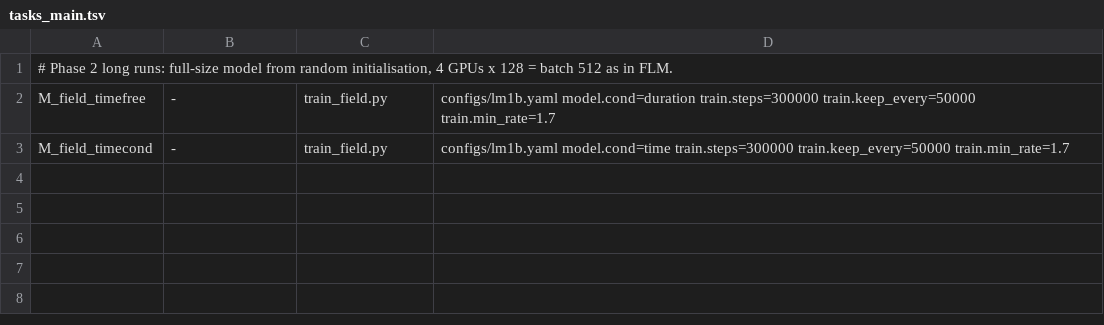
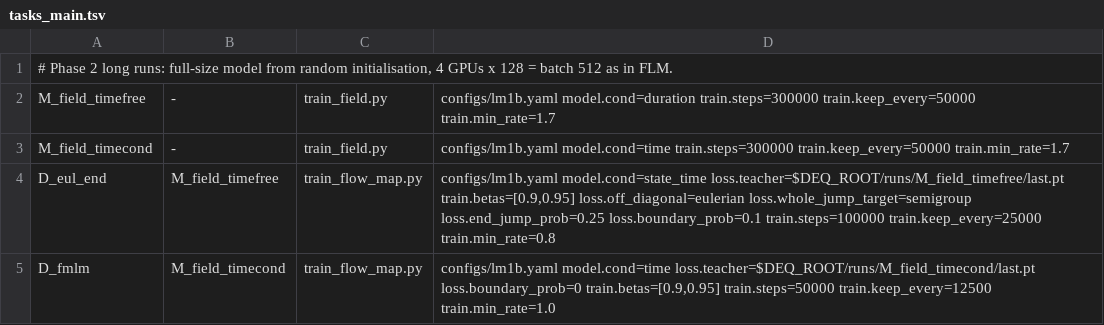
Before and after one commit to martindrieux/discrete-eqfm, a TSV file: jobs/tasks_main.tsv, drawn as a sheet.

Commit message:
Distil the from-scratch denoisers: tasks and init path

```diff
--- a/jobs/tasks_main.tsv
+++ b/jobs/tasks_main.tsv
@@ -3 +3,3 @@ M_field_timefree	-	train_field.py	configs/lm1b.yaml model.cond=duration train.st
 M_field_timecond	-	train_field.py	configs/lm1b.yaml model.cond=time train.steps=300000 train.keep_every=50000 train.min_rate=1.7
+D_eul_end	M_field_timefree	train_flow_map.py	configs/lm1b.yaml model.cond=state_time loss.teacher=$DEQ_ROOT/runs/M_field_timefree/last.pt train.betas=[0.9,0.95] loss.off_diagonal=eulerian loss.whole_jump_target=semigroup loss.end_jump_prob=0.25 loss.boundary_prob=0.1 train.steps=100000 train.keep_every=25000 train.min_rate=0.8
+D_fmlm	M_field_timecond	train_flow_map.py	configs/lm1b.yaml model.cond=time loss.teacher=$DEQ_ROOT/runs/M_field_timecond/last.pt loss.boundary_prob=0 train.betas=[0.9,0.95] train.steps=50000 train.keep_every=12500 train.min_rate=1.0
```
Also changed, not shown: jobs/names.tsv, 3 other files.
